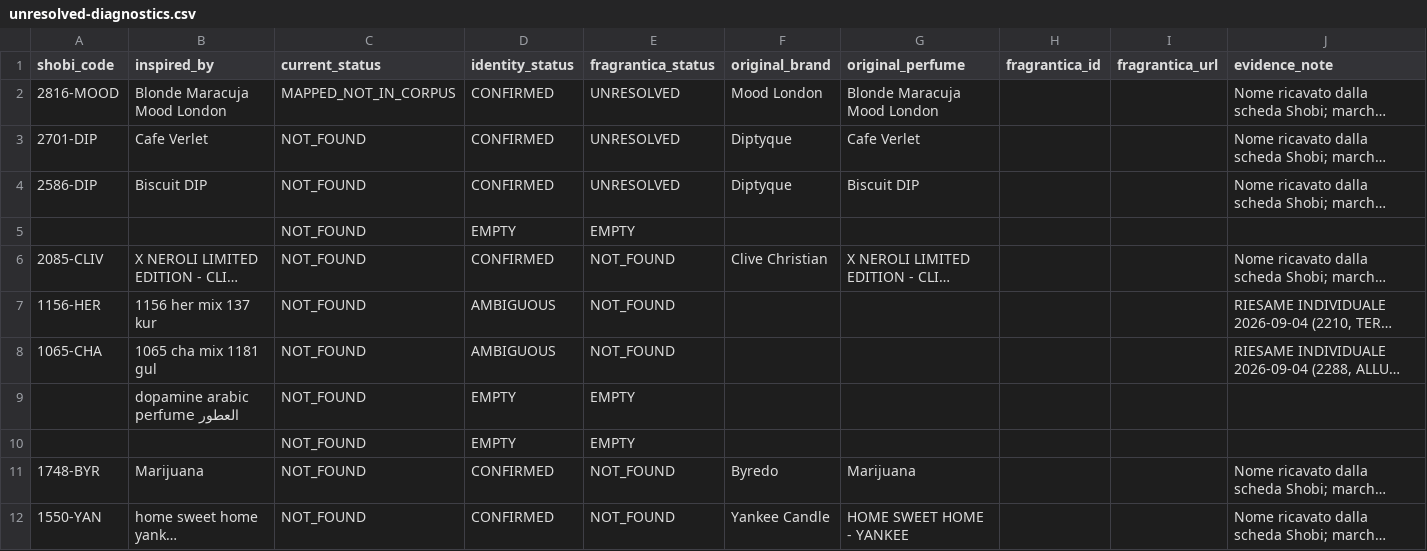
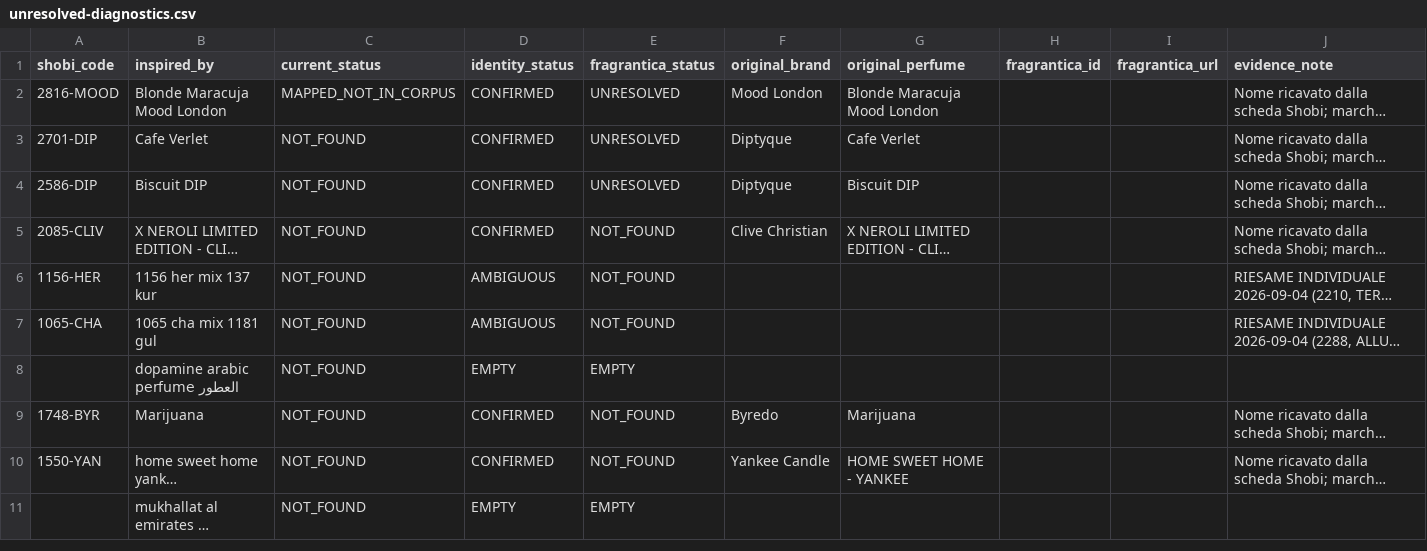
Before and after one commit to MarvvRed/Shobi_Inspiration, a CSV file: fragrantica-scraper-archive/corpus-match/unresolved-diagnostics.csv, drawn as a sheet; only a part is shown; the shorter side is filled out with more unchanged rows; long unchanged cells end in …; the diff names each change by its address in the sheet, - before the commit and + after, or states it on an @@ line.

```diff
--- a/fragrantica-scraper-archive/corpus-match/unresolved-diagnostics.csv
+++ b/fragrantica-scraper-archive/corpus-match/unresolved-diagnostics.csv
-row 5:  |  | NOT_FOUND | EMPTY | EMPTY
-row 10:  |  | NOT_FOUND | EMPTY | EMPTY
```
Also changed, not shown: fragrantica-scraper-archive/corpus-match/shobi-fragrantica-corpus-match.csv, fragrantica-scraper-archive/corpus-match/unmatched.csv, 3 other files.
